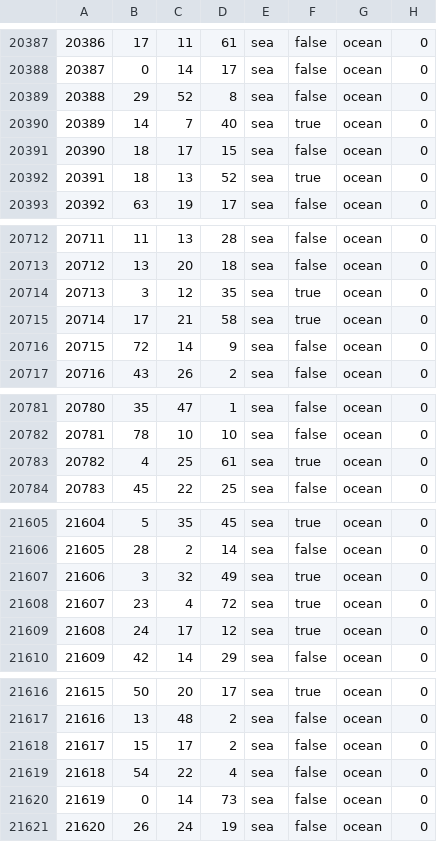
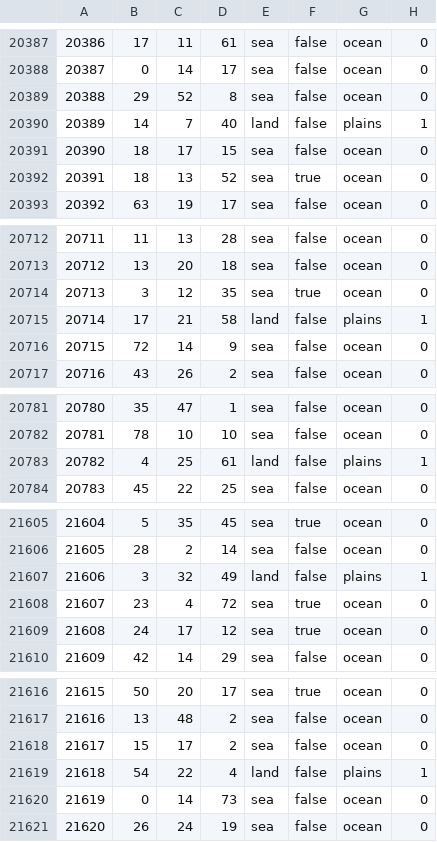
Before and after one commit to TheGamerCant/Across-The-Dnieper, a CSV file: AcrossTheDnieper/map/definition.csv, drawn as a sheet; only a part is shown, gaps mark what is left out; the diff covers the shown part only.

```diff
--- a/AcrossTheDnieper/map/definition.csv
+++ b/AcrossTheDnieper/map/definition.csv
@@ -20389,3 +20389,3 @@
 20388;29;52;8;sea;false;ocean;0
-20389;14;7;40;sea;true;ocean;0
+20389;14;7;40;land;false;plains;1
 20390;18;17;15;sea;false;ocean;0
@@ -20714,3 +20714,3 @@
 20713;3;12;35;sea;true;ocean;0
-20714;17;21;58;sea;true;ocean;0
+20714;17;21;58;land;false;plains;1
 20715;72;14;9;sea;false;ocean;0
@@ -20782,3 +20782,3 @@
 20781;78;10;10;sea;false;ocean;0
-20782;4;25;61;sea;true;ocean;0
+20782;4;25;61;land;false;plains;1
 20783;45;22;25;sea;false;ocean;0
@@ -21606,3 +21606,3 @@
 21605;28;2;14;sea;false;ocean;0
-21606;3;32;49;sea;true;ocean;0
+21606;3;32;49;land;false;plains;1
 21607;23;4;72;sea;true;ocean;0
@@ -21618,3 +21618,3 @@
 21617;15;17;2;sea;false;ocean;0
-21618;54;22;4;sea;false;ocean;0
+21618;54;22;4;land;false;plains;1
 21619;0;14;73;sea;false;ocean;0
```
Also changed, not shown: 4 edited cells elsewhere in this file, 26 other files.
